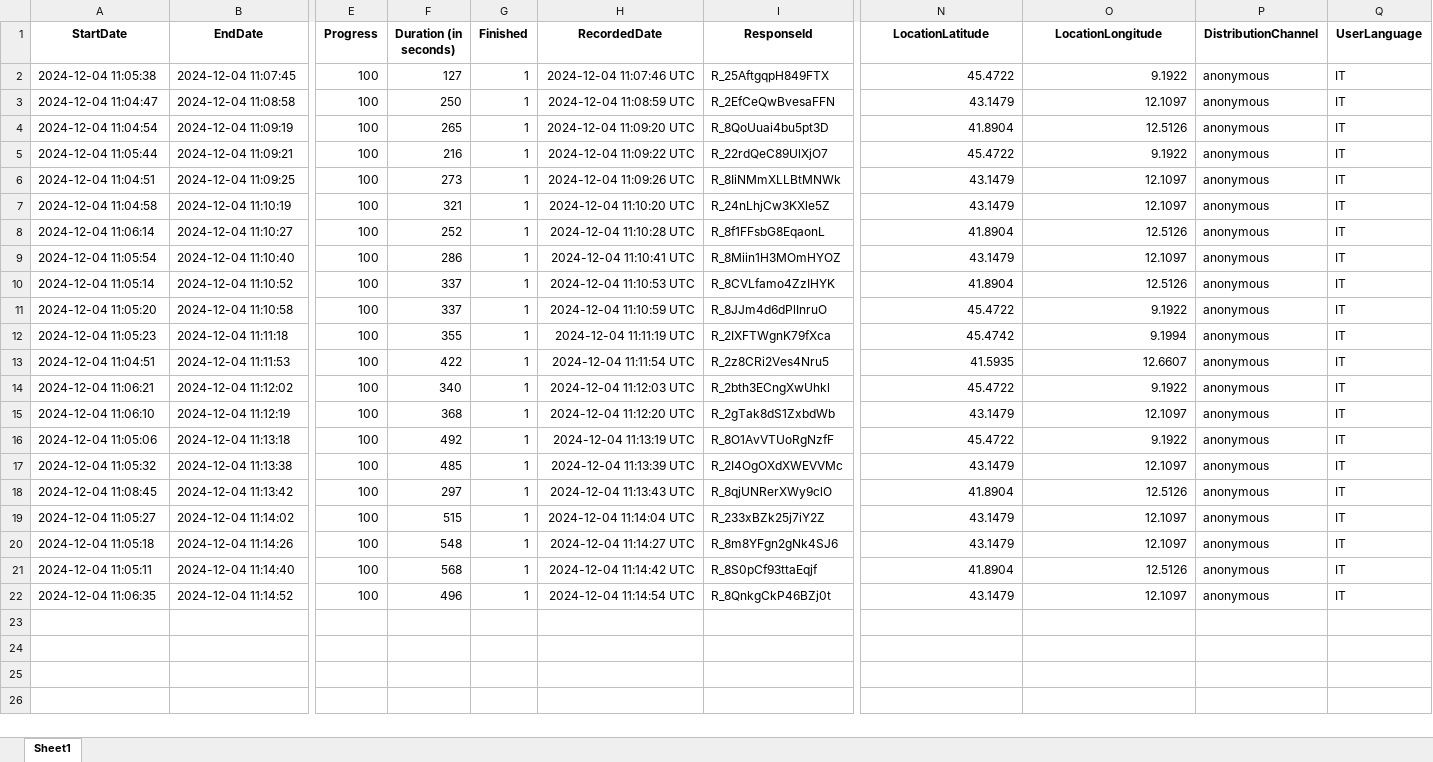
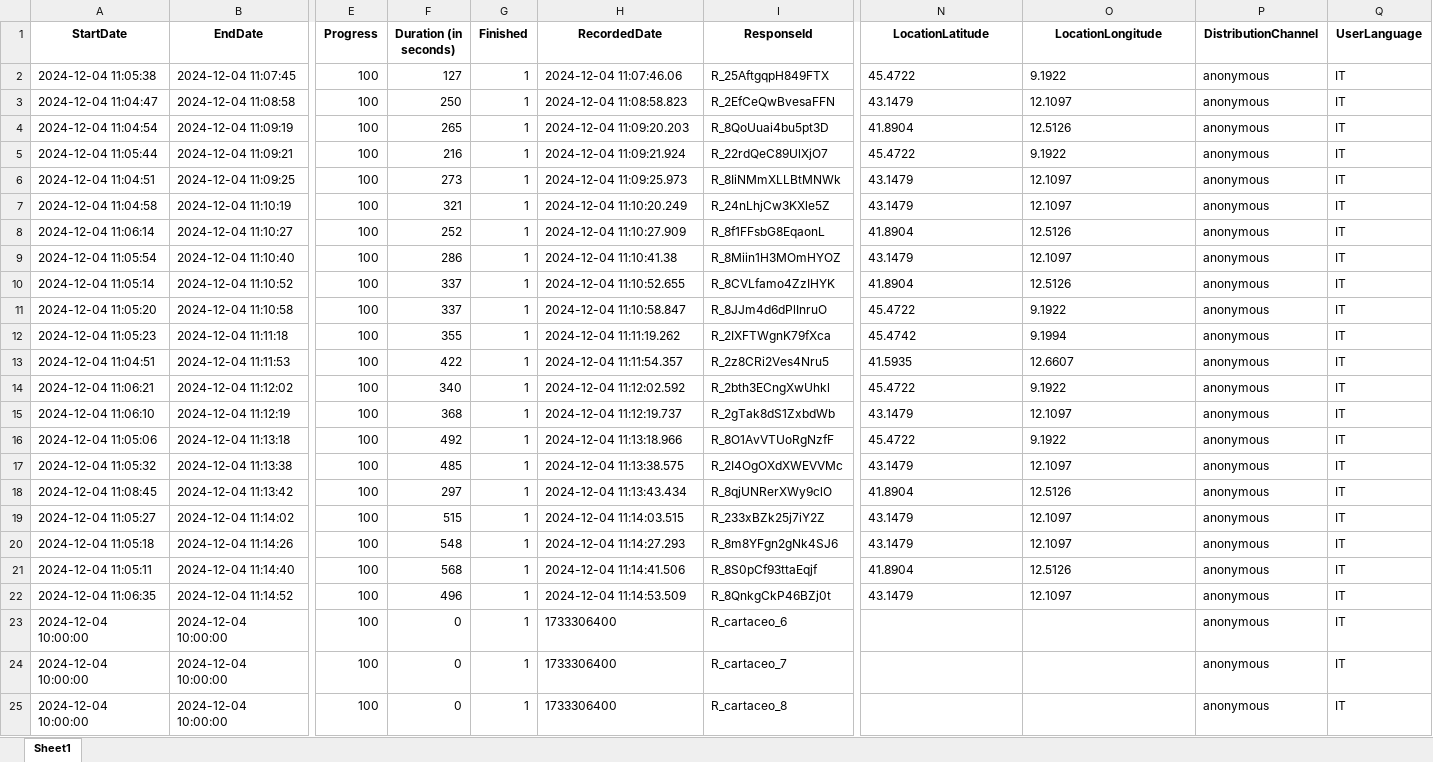
Before and after one commit to RoccoPaolillo/watchyouragent, an Excel workbook: Roma_BR/BR04/BR04_studenti.xlsx, sheet Sheet1, drawn as a sheet; only a part is shown, gaps mark what is left out; values as stored, in another font and other column widths than the file's, no borders; rows hold the shown columns only; the diff names each change by its address in the sheet, - before the commit and + after, or states it on an @@ line.

```diff
--- a/Roma_BR/BR04/BR04_studenti.xlsx (sheet Sheet1)
+++ b/Roma_BR/BR04/BR04_studenti.xlsx (sheet Sheet1)
-H2 (RecordedDate): 2024-12-04 11:07:46 UTC
+H2 (RecordedDate): 2024-12-04 11:07:46.06
-N2:O22 alignment: right
+N2:O22 alignment: left
-H3 (RecordedDate): 2024-12-04 11:08:59 UTC
+H3 (RecordedDate): 2024-12-04 11:08:58.823
-H4 (RecordedDate): 2024-12-04 11:09:20 UTC
+H4 (RecordedDate): 2024-12-04 11:09:20.203
-H5 (RecordedDate): 2024-12-04 11:09:22 UTC
+H5 (RecordedDate): 2024-12-04 11:09:21.924
-H6 (RecordedDate): 2024-12-04 11:09:26 UTC
+H6 (RecordedDate): 2024-12-04 11:09:25.973
-H7 (RecordedDate): 2024-12-04 11:10:20 UTC
+H7 (RecordedDate): 2024-12-04 11:10:20.249
-H8 (RecordedDate): 2024-12-04 11:10:28 UTC
+H8 (RecordedDate): 2024-12-04 11:10:27.909
-H9 (RecordedDate): 2024-12-04 11:10:41 UTC
+H9 (RecordedDate): 2024-12-04 11:10:41.38
-H10 (RecordedDate): 2024-12-04 11:10:53 UTC
+H10 (RecordedDate): 2024-12-04 11:10:52.655
-H11 (RecordedDate): 2024-12-04 11:10:59 UTC
+H11 (RecordedDate): 2024-12-04 11:10:58.847
-H12 (RecordedDate): 2024-12-04 11:11:19 UTC
+H12 (RecordedDate): 2024-12-04 11:11:19.262
-H13 (RecordedDate): 2024-12-04 11:11:54 UTC
+H13 (RecordedDate): 2024-12-04 11:11:54.357
-H14 (RecordedDate): 2024-12-04 11:12:03 UTC
+H14 (RecordedDate): 2024-12-04 11:12:02.592
-H15 (RecordedDate): 2024-12-04 11:12:20 UTC
+H15 (RecordedDate): 2024-12-04 11:12:19.737
-H16 (RecordedDate): 2024-12-04 11:13:19 UTC
+H16 (RecordedDate): 2024-12-04 11:13:18.966
-H17 (RecordedDate): 2024-12-04 11:13:39 UTC
+H17 (RecordedDate): 2024-12-04 11:13:38.575
-H18 (RecordedDate): 2024-12-04 11:13:43 UTC
+H18 (RecordedDate): 2024-12-04 11:13:43.434
-H19 (RecordedDate): 2024-12-04 11:14:04 UTC
+H19 (RecordedDate): 2024-12-04 11:14:03.515
-H20 (RecordedDate): 2024-12-04 11:14:27 UTC
+H20 (RecordedDate): 2024-12-04 11:14:27.293
-H21 (RecordedDate): 2024-12-04 11:14:42 UTC
+H21 (RecordedDate): 2024-12-04 11:14:41.506
-H22 (RecordedDate): 2024-12-04 11:14:54 UTC
+H22 (RecordedDate): 2024-12-04 11:14:53.509
+row 23: 2024-12-04 10:00:00 | 2024-12-04 10:00:00 | 100 | 0 | 1 | 1733306400 | R_cartaceo_6 |  |  | anonymous | IT
+row 24: 2024-12-04 10:00:00 | 2024-12-04 10:00:00 | 100 | 0 | 1 | 1733306400 | R_cartaceo_7 |  |  | anonymous | IT
+row 25: 2024-12-04 10:00:00 | 2024-12-04 10:00:00 | 100 | 0 | 1 | 1733306400 | R_cartaceo_8 |  |  | anonymous | IT
```
Also changed, not shown: Roma_BR/BR03/BR03_studenti.xlsx, Roma_BR/BR05/BR05_studenti.xlsx, 3 other files.
